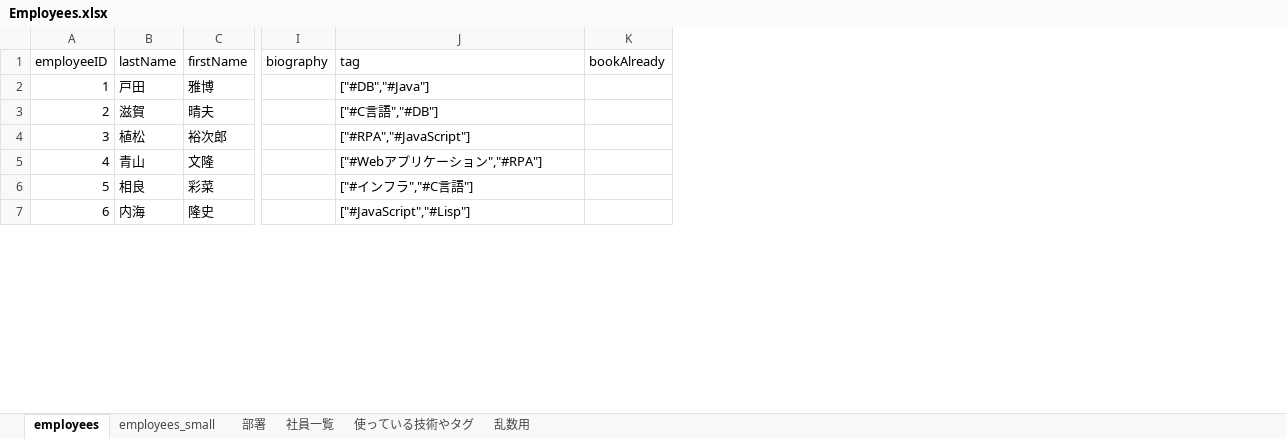
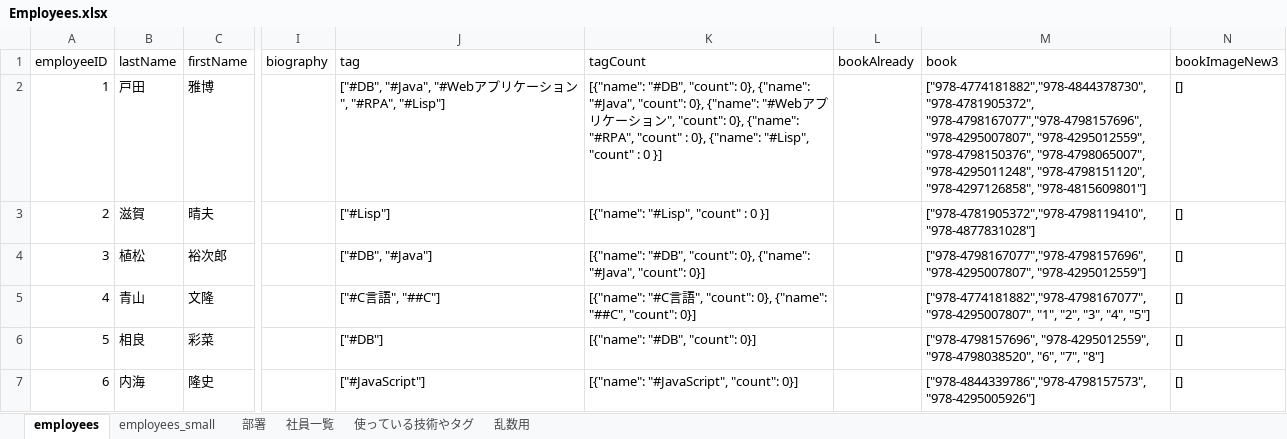
Before and after one commit to OkizumiK/OrandaYa, an Excel workbook: doc/SampleData/Employees/Employees.xlsx, sheet employees, drawn as a sheet; only a part is shown, gaps mark what is left out; values as stored, in another font and other column widths than the file's, no borders; the diff covers the shown part only; the diff names each change by its address in the sheet, - before the commit and + after, or states it on an @@ line.

```diff
--- a/doc/SampleData/Employees/Employees.xlsx (sheet employees)
+++ b/doc/SampleData/Employees/Employees.xlsx (sheet employees)
+column K (tagCount), rows 2-7: [{"name": "#DB", "count": 0}, {"name": "#Java", "count": 0}, {"name": "#Webアプリケーション", "count": 0}, {"name": "#RPA", "count" : 0}, {"name": "#Lisp", "count" : 0 }] | [{"name": "#Lisp", "count" : 0 }] | [{"name": "#DB", "count": 0}, {"name": "#Java", "count": 0}] | [{"name": "#C言語", "count": 0}, {"name": "##C", "count": 0}] | [{"name": "#DB", "count": 0}] | [{"name": "#JavaScript", "count": 0}]
+column M (book), rows 2-7: ["978-4774181882","978-4844378730", "978-4781905372", "978-4798167077","978-4798157696", "978-4295007807", "978-4295012559", "978-4798150376", "978-4798065007", "978-4295011248", "978-4798151120", "978-4297126858", "978-4815609801"] | ["978-4781905372","978-4798119410", "978-4877831028"] | ["978-4798167077","978-4798157696", "978-4295007807", "978-4295012559"] | ["978-4774181882","978-4798167077", "978-4295007807", "1", "2", "3", "4", "5"] | ["978-4798157696", "978-4295012559", "978-4798038520", "6", "7", "8"] | ["978-4844339786","978-4798157573", "978-4295005926"]
+column N (bookImageNew3), rows 2-7: all []
-J2 (tag): ["#DB","#Java"]
+J2 (tag): ["#DB", "#Java", "#Webアプリケーション", "#RPA", "#Lisp"]
-J3 (tag): ["#C言語","#DB"]
+J3 (tag): ["#Lisp"]
-J4 (tag): ["#RPA","#JavaScript"]
+J4 (tag): ["#DB", "#Java"]
-J5 (tag): ["#Webアプリケーション","#RPA"]
+J5 (tag): ["#C言語", "##C"]
-J6 (tag): ["#インフラ","#C言語"]
+J6 (tag): ["#DB"]
-J7 (tag): ["#JavaScript","#Lisp"]
+J7 (tag): ["#JavaScript"]
```
Also changed, not shown: 2 added rows and 2 edited cells elsewhere in this sheet, sheet 乱数用, formulas that keep their value, 2 other files.
